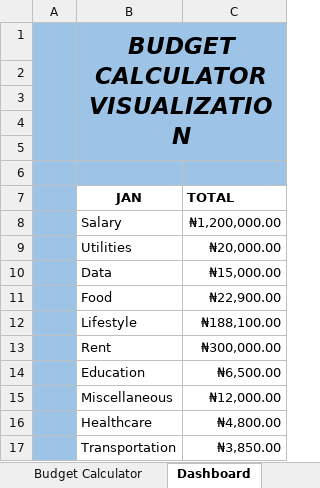
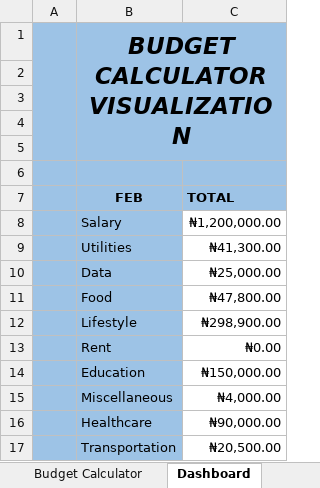
Before and after one commit to nengii/BudgetCalculator, an Excel workbook: sophia's budget calculator data+visualization.xlsx, sheet Dashboard, drawn as a sheet; values as stored, in another font and other column widths than the file's, no borders; charts and pictures and conditional formats and table styles not drawn; the diff names each change by its address in the sheet, - before the commit and + after, or states it on an @@ line.

```diff
--- a/sophia's budget calculator data+visualization.xlsx (sheet Dashboard)
+++ b/sophia's budget calculator data+visualization.xlsx (sheet Dashboard)
-B7: JAN
+B7: FEB
-B7:C7 fill: none
+B7:C7 fill: #9DC3E6
-B8:B17 fill: none
+B8:B17 fill: #9DC3E6
-C9 (TOTAL): ₦20,000.00
+C9 (TOTAL): ₦41,300.00
-C10 (TOTAL): ₦15,000.00
+C10 (TOTAL): ₦25,000.00
-C11 (TOTAL): ₦22,900.00
+C11 (TOTAL): ₦47,800.00
-C12 (TOTAL): ₦188,100.00
+C12 (TOTAL): ₦298,900.00
-C13 (TOTAL): ₦300,000.00
+C13 (TOTAL): ₦0.00
-C14 (TOTAL): ₦6,500.00
+C14 (TOTAL): ₦150,000.00
-C15 (TOTAL): ₦12,000.00
+C15 (TOTAL): ₦4,000.00
-C16 (TOTAL): ₦4,800.00
+C16 (TOTAL): ₦90,000.00
-C17 (TOTAL): ₦3,850.00
+C17 (TOTAL): ₦20,500.00
```
Also changed, not shown: sheet Budget Calculator, other sheet tabs, charts or pictures, 1 other file.
